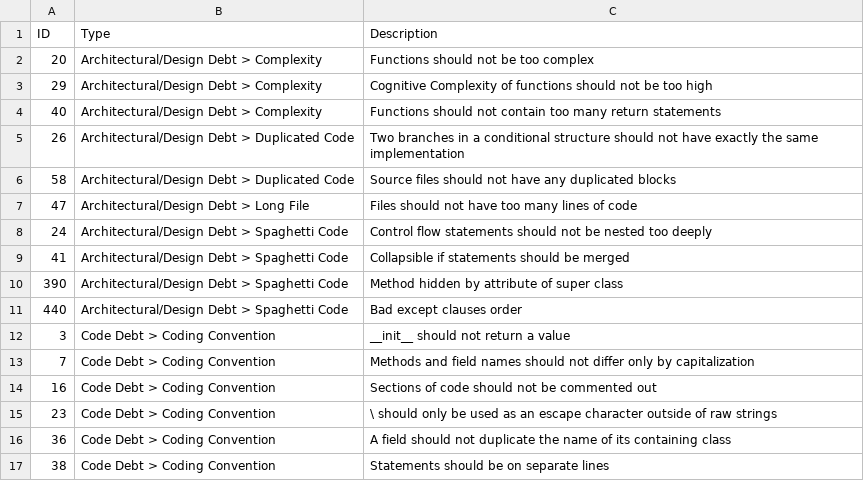
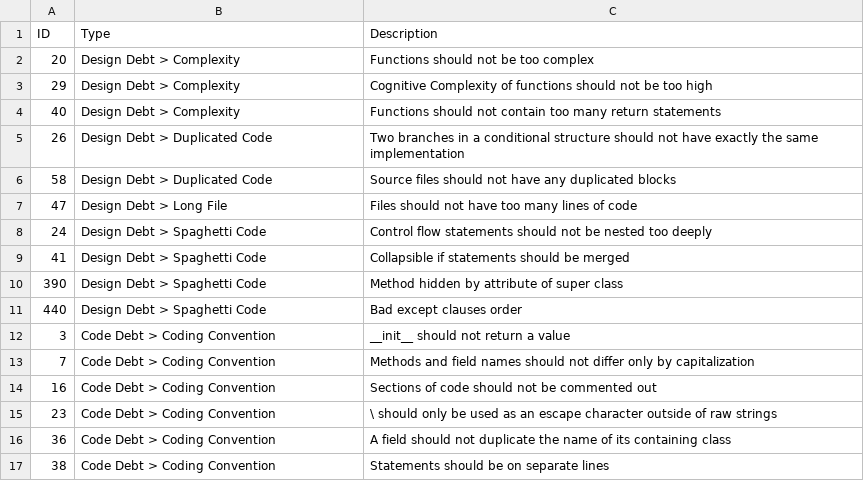
Before and after one commit to jieshanshan/SEAA2020, a CSV file: TD_Rules.csv, drawn as a sheet; only a part is shown.

Commit message:
Update TD_Rules.csv

```diff
--- a/TD_Rules.csv
+++ b/TD_Rules.csv
@@ -1,12 +1,12 @@
 ID,Type,Description
-20,Architectural/Design Debt > Complexity,Functions should not be too complex
-29,Architectural/Design Debt > Complexity,Cognitive Complexity of functions should not be too high
-40,Architectural/Design Debt > Complexity,Functions should not contain too many return statements
-26,Architectural/Design Debt > Duplicated Code,Two branches in a conditional structure should not have exactly the same implementation
-58,Architectural/Design Debt > Duplicated Code,Source files should not have any duplicated blocks
-47,Architectural/Design Debt > Long File,Files should not have too many lines of code
-24,Architectural/Design Debt > Spaghetti Code,Control flow statements should not be nested too deeply
-41,Architectural/Design Debt > Spaghetti Code,Collapsible if statements should be merged
-390,Architectural/Design Debt > Spaghetti Code,Method hidden by attribute of super class
-440,Architectural/Design Debt > Spaghetti Code,Bad except clauses order
+20,Design Debt > Complexity,Functions should not be too complex
+29,Design Debt > Complexity,Cognitive Complexity of functions should not be too high
+40,Design Debt > Complexity,Functions should not contain too many return statements
+26,Design Debt > Duplicated Code,Two branches in a conditional structure should not have exactly the same implementation
+58,Design Debt > Duplicated Code,Source files should not have any duplicated blocks
+47,Design Debt > Long File,Files should not have too many lines of code
+24,Design Debt > Spaghetti Code,Control flow statements should not be nested too deeply
+41,Design Debt > Spaghetti Code,Collapsible if statements should be merged
+390,Design Debt > Spaghetti Code,Method hidden by attribute of super class
+440,Design Debt > Spaghetti Code,Bad except clauses order
 3,Code Debt > Coding Convention,__init__ should not return a value
```
